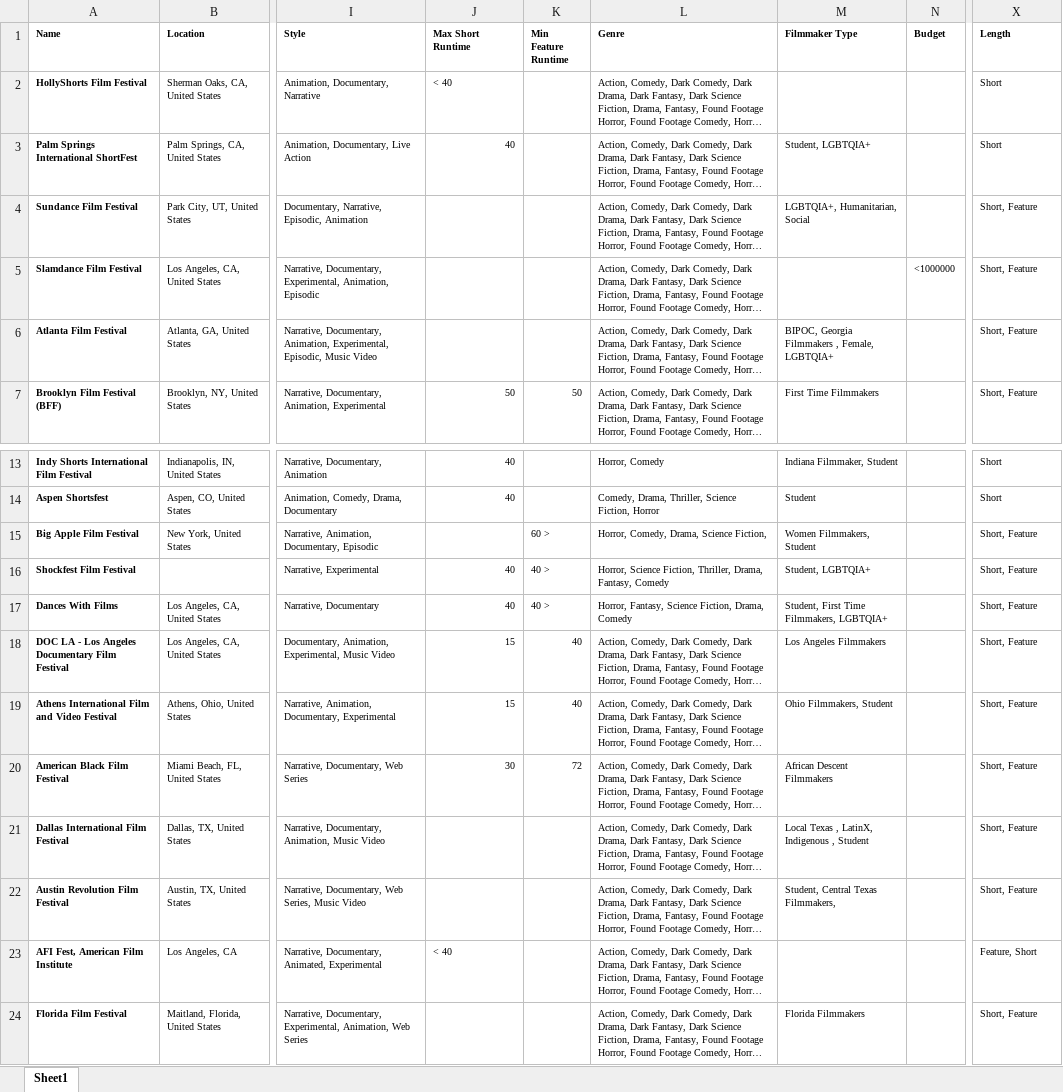
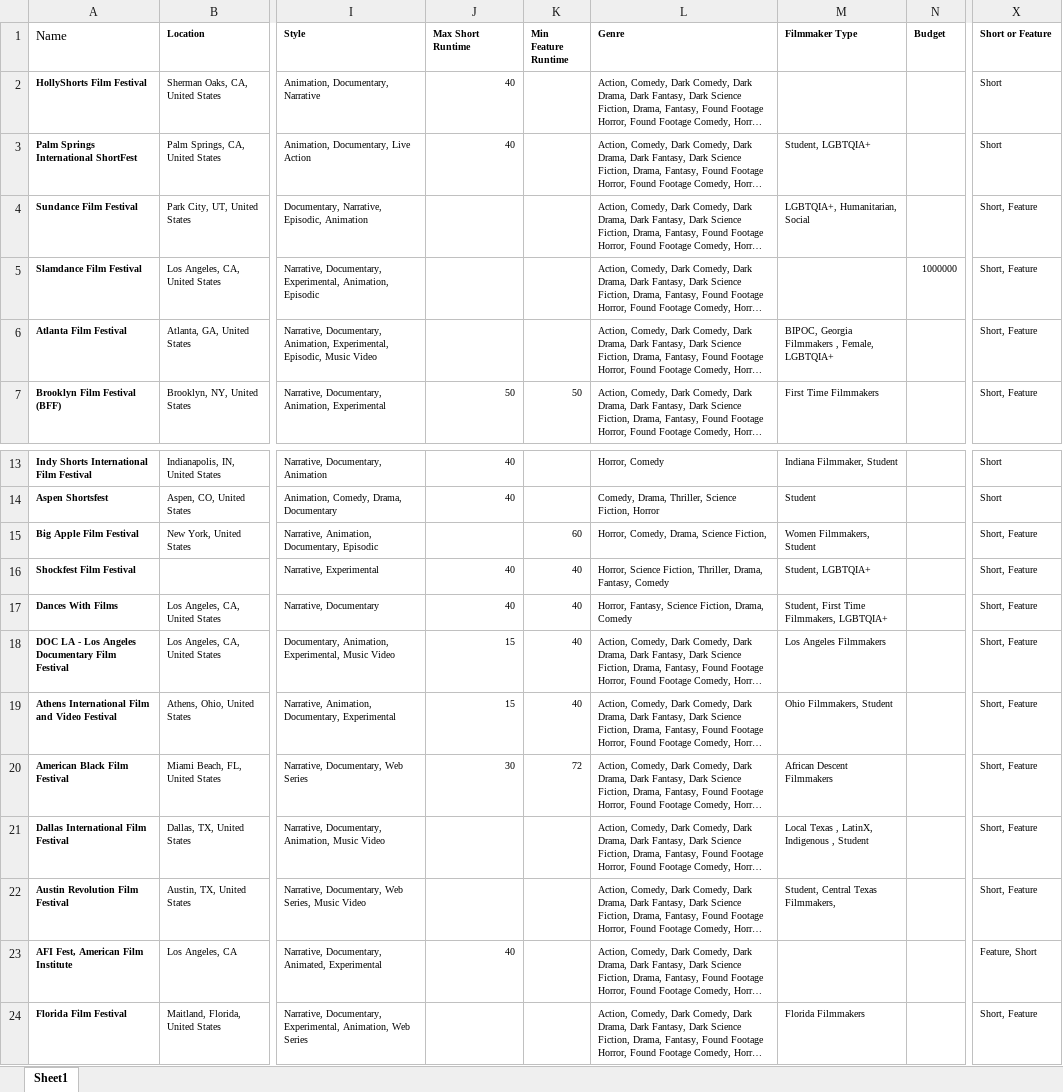
Before and after one commit to tylerrose1/project-, an Excel workbook: Film_Festival.xlsx, sheet Sheet1, drawn as a sheet; only a part is shown, gaps mark what is left out; long unchanged cells end in …; values as stored, in another font and other column widths than the file's, no borders; the diff names each change by its address in the sheet, - before the commit and + after, or states it on an @@ line.

```diff
--- a/Film_Festival.xlsx (sheet Sheet1)
+++ b/Film_Festival.xlsx (sheet Sheet1)
-A1 bold: on
+A1 bold: off, text size: larger
-X1: Length
+X1: Short or Feature
-J2 (Max Short Runtime): < 40
+J2 (Max Short Runtime): 40
-N5 (Budget): <1000000
+N5 (Budget): 1000000
-K15 (Min Feature Runtime): 60 >
+K15 (Min Feature Runtime): 60
-K16:K17 (Min Feature Runtime): 40 >
+K16:K17 (Min Feature Runtime): 40
-J23 (Max Short Runtime): < 40
+J23 (Max Short Runtime): 40
```
Also changed, not shown: Films_Accepted.xlsx, merged_film.xlsx, 5 other files.
